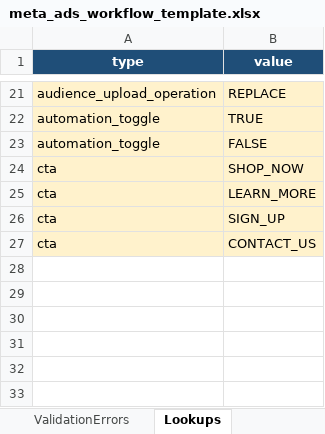
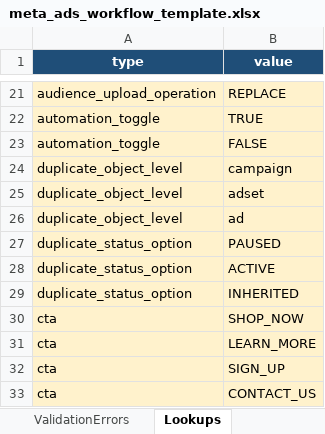
Before and after one commit to AMYFYJ/meta-ads-cli-automation, an Excel workbook: examples/meta_ads_workflow_template.xlsx, sheet Lookups, drawn as a sheet; only a part is shown, gaps mark what is left out; values as stored, in another font and other column widths than the file's, no borders; table styles not drawn; the diff names each change by its address in the sheet, - before the commit and + after, or states it on an @@ line.

Commit message:
Add duplicate job workflow

```diff
--- a/examples/meta_ads_workflow_template.xlsx (sheet Lookups)
+++ b/examples/meta_ads_workflow_template.xlsx (sheet Lookups)
+row 24: duplicate_object_level | campaign
+row 25: duplicate_object_level | adset
+row 26: duplicate_object_level | ad
+row 27: duplicate_status_option | PAUSED
+row 28: duplicate_status_option | ACTIVE
+row 29: duplicate_status_option | INHERITED
```
Also changed, not shown: other sheet tabs, 8 other files.
